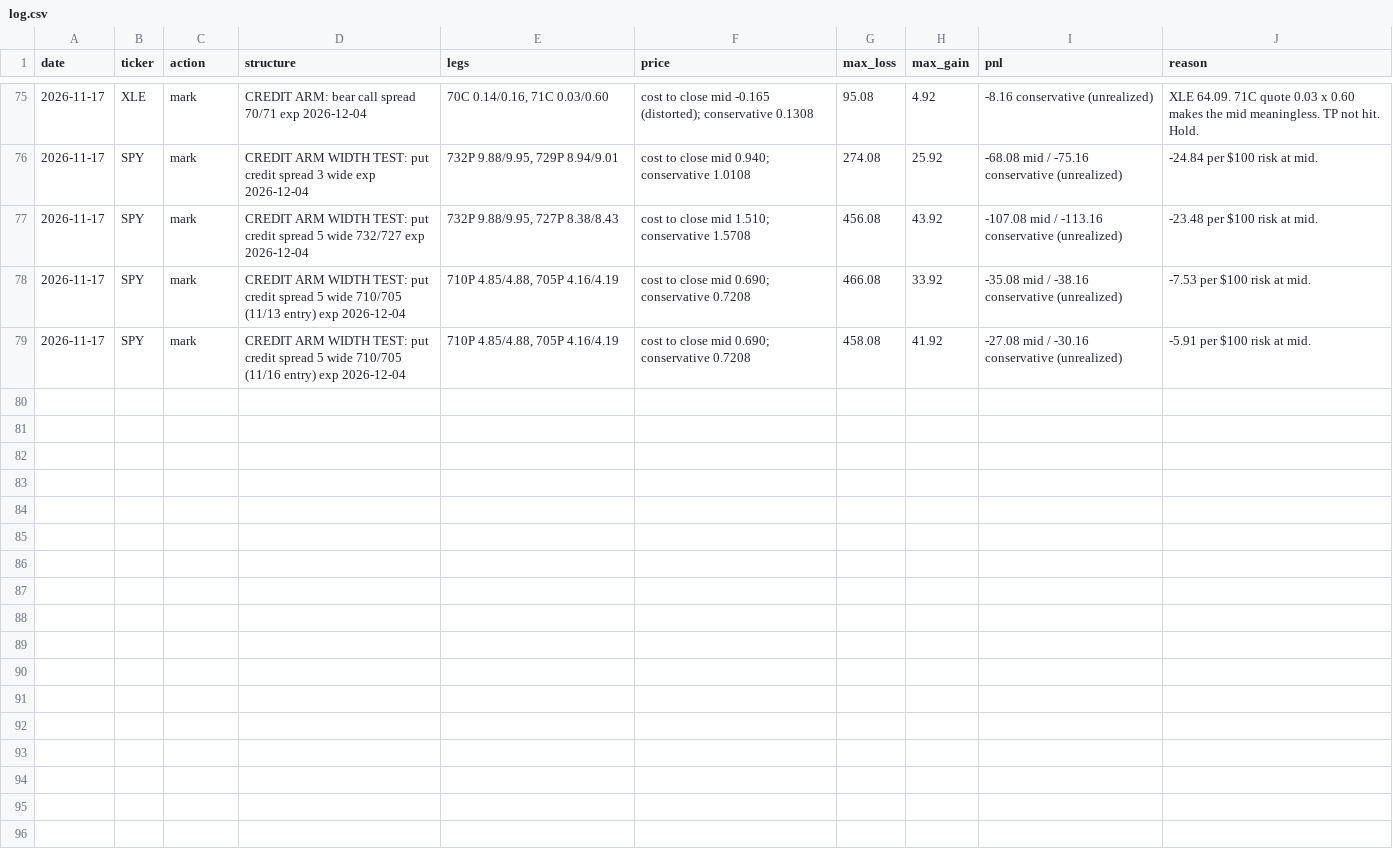
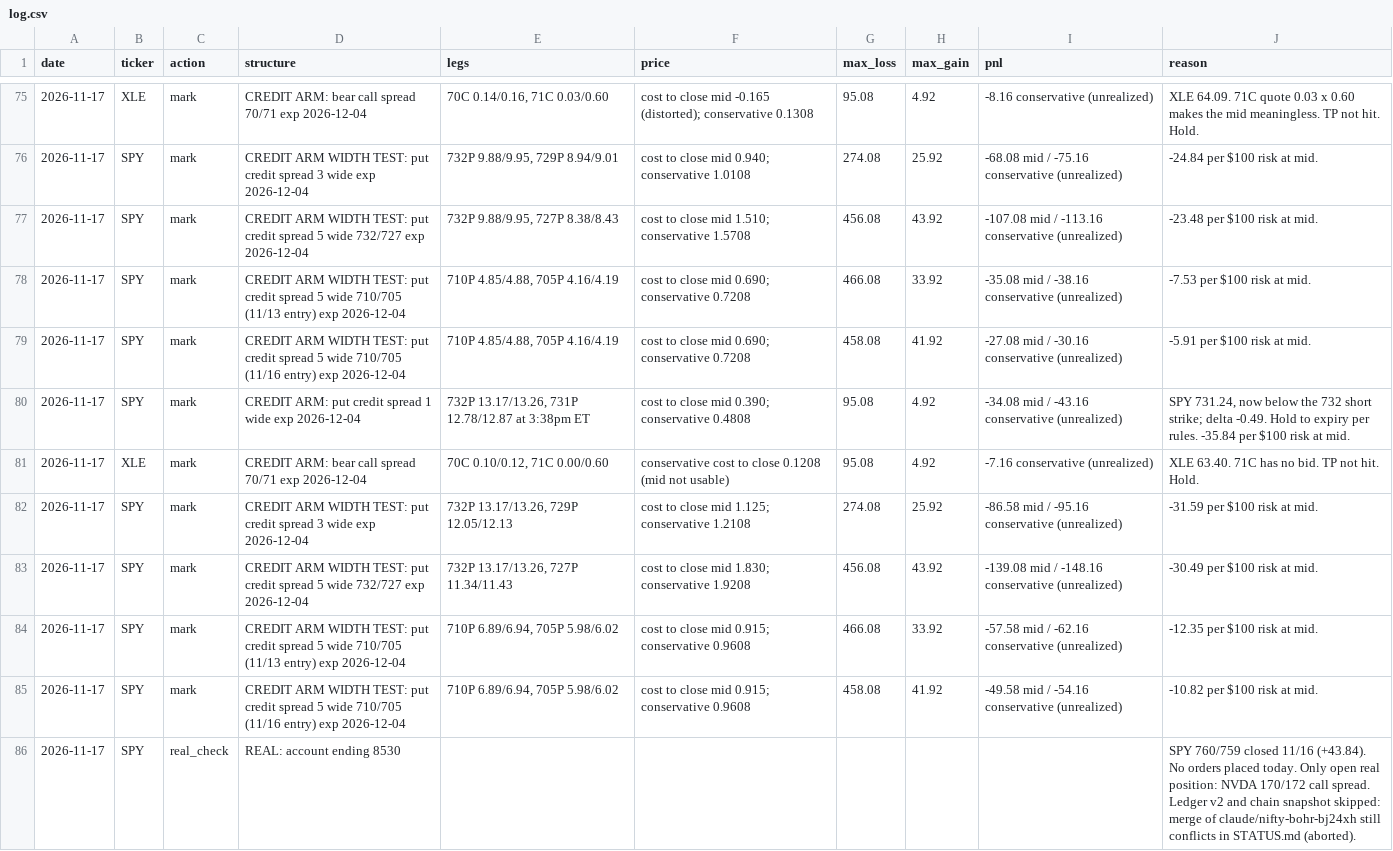
Before and after one commit to Jbarrett74/options-trading-lab, a CSV file: paper_trading/log.csv, drawn as a sheet; only a part is shown, gaps mark what is left out.

```diff
--- a/paper_trading/log.csv
+++ b/paper_trading/log.csv
@@ -79 +79,8 @@ date,ticker,action,structure,legs,price,max_loss,max_gain,pnl,reason
 2026-11-17,SPY,mark,CREDIT ARM WIDTH TEST: put credit spread 5 wide 710/705 (11/16 entry) exp 2026-12-04,"710P 4.85/4.88, 705P 4.16/4.19",cost to close mid 0.690; conservative 0.7208,458.08,41.92,-27.08 mid / -30.16 conservative (unrealized),"-5.91 per $100 risk at mid."
+2026-11-17,SPY,mark,CREDIT ARM: put credit spread 1 wide exp 2026-12-04,"732P 13.17/13.26, 731P 12.78/12.87 at 3:38pm ET",cost to close mid 0.390; conservative 0.4808,95.08,4.92,-34.08 mid / -43.16 conservative (unrealized),"SPY 731.24, now below the 732 short strike; delta -0.49. Hold to expiry per rules. -35.84 per $100 risk at mid."
+2026-11-17,XLE,mark,CREDIT ARM: bear call spread 70/71 exp 2026-12-04,"70C 0.10/0.12, 71C 0.00/0.60",conservative cost to close 0.1208 (mid not usable),95.08,4.92,-7.16 conservative (unrealized),"XLE 63.40. 71C has no bid. TP not hit. Hold."
+2026-11-17,SPY,mark,CREDIT ARM WIDTH TEST: put credit spread 3 wide exp 2026-12-04,"732P 13.17/13.26, 729P 12.05/12.13",cost to close mid 1.125; conservative 1.2108,274.08,25.92,-86.58 mid / -95.16 conservative (unrealized),"-31.59 per $100 risk at mid."
+2026-11-17,SPY,mark,CREDIT ARM WIDTH TEST: put credit spread 5 wide 732/727 exp 2026-12-04,"732P 13.17/13.26, 727P 11.34/11.43",cost to close mid 1.830; conservative 1.9208,456.08,43.92,-139.08 mid / -148.16 conservative (unrealized),"-30.49 per $100 risk at mid."
+2026-11-17,SPY,mark,CREDIT ARM WIDTH TEST: put credit spread 5 wide 710/705 (11/13 entry) exp 2026-12-04,"710P 6.89/6.94, 705P 5.98/6.02",cost to close mid 0.915; conservative 0.9608,466.08,33.92,-57.58 mid / -62.16 conservative (unrealized),"-12.35 per $100 risk at mid."
+2026-11-17,SPY,mark,CREDIT ARM WIDTH TEST: put credit spread 5 wide 710/705 (11/16 entry) exp 2026-12-04,"710P 6.89/6.94, 705P 5.98/6.02",cost to close mid 0.915; conservative 0.9608,458.08,41.92,-49.58 mid / -54.16 conservative (unrealized),"-10.82 per $100 risk at mid."
+2026-11-17,SPY,real_check,REAL: account ending 8530,,,,,,"SPY 760/759 closed 11/16 (+43.84). No orders placed today. Only open real position: NVDA 170/172 call spread. Ledger v2 and chain snapshot skipped: merge of claude/nifty-bohr-bj24xh still conflicts in STATUS.md (aborted)."
```
